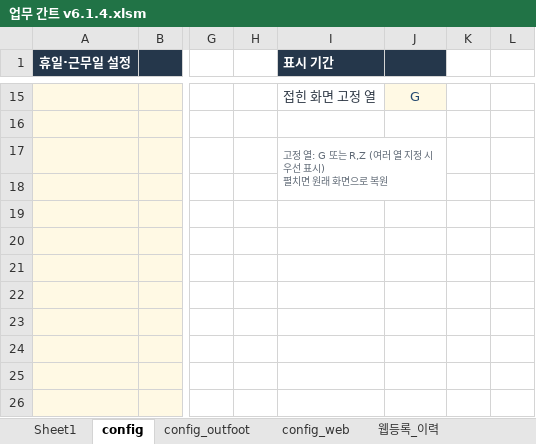
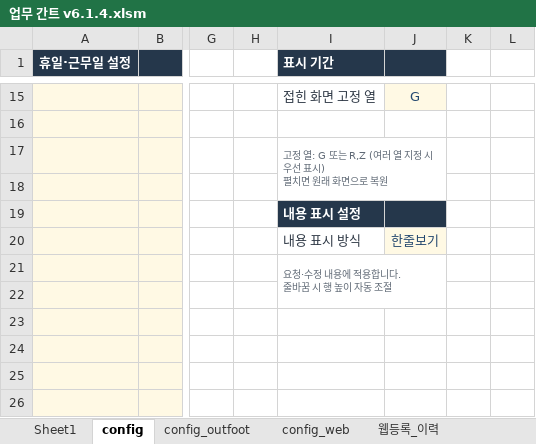
Before and after one commit to jwahyunkim/Excel-VBA---, an Excel workbook: workbooks/dev/업무 간트 v6.1.4.xlsm, sheet config, drawn as a sheet; only a part is shown, gaps mark what is left out; values as stored, in another font and other column widths than the file's, no borders; rows hold the shown columns only; ↵ is a line break in a cell; the diff names each change by its address in the sheet, - before the commit and + after, or states it on an @@ line.

Commit message:
- CONFIG 줄바꿈 설정 유지 검증 추가 - CONFIG 내용 표시 방식 적용 - 요청·수정 내용의 줄바꿈/한줄보기 CONFIG 설정 정의 - 내용 표시 방식 선택 목록과 기존값 보존 초기화 추가 - 내용 줄바꿈 시 열 너비 유지 및 최종 글꼴·들여쓰기 이후 행 맞춤 - 날짜 없는 가져오기 데이터에도 CONFIG 내용 표시 방식 적용 - ApplyTaskTextDisplay 함수 추가 - EnsureTaskTextDisplayConfig 함수 추가 - ApplyTaskTextDisplaySettings 함수 추가 - CONFIG 시트에서 내용 표시 방식 설정 처리 - 업무 간트 v6.1.4.xlsm 파일 변경

```diff
--- a/workbooks/dev/업무 간트 v6.1.4.xlsm (sheet config)
+++ b/workbooks/dev/업무 간트 v6.1.4.xlsm (sheet config)
-I19 (표시 기간): (empty)
+I19 (표시 기간): 내용 표시 설정
-I19:J19 fill: none
+I19:J19 fill: #25374B
-row 20: (empty)
+row 20:  |  |  |  | 내용 표시 방식 | 한줄보기
-J20 fill: none
+J20 fill: #FFF9E4
-I21 (표시 기간): (empty)
+I21 (표시 기간): 요청·수정 내용에 적용합니다. ↵ 줄바꿈 시 행 높이 자동 조절
+I21:J22 merged
```
Also changed, not shown: charts or pictures, 8 other files.
